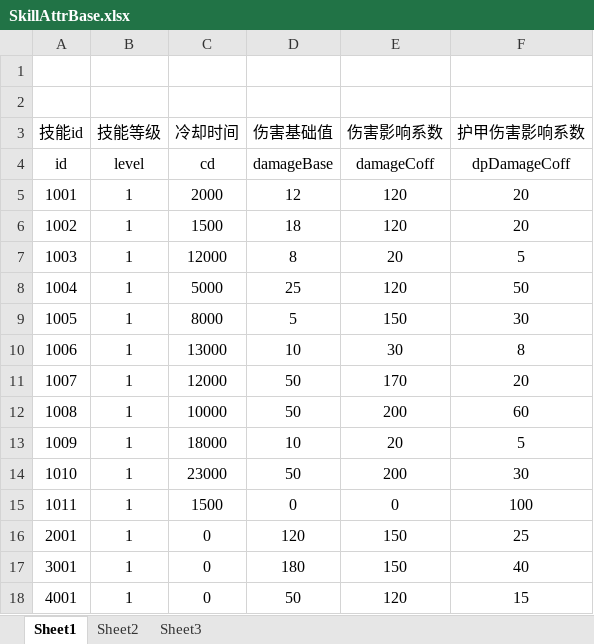
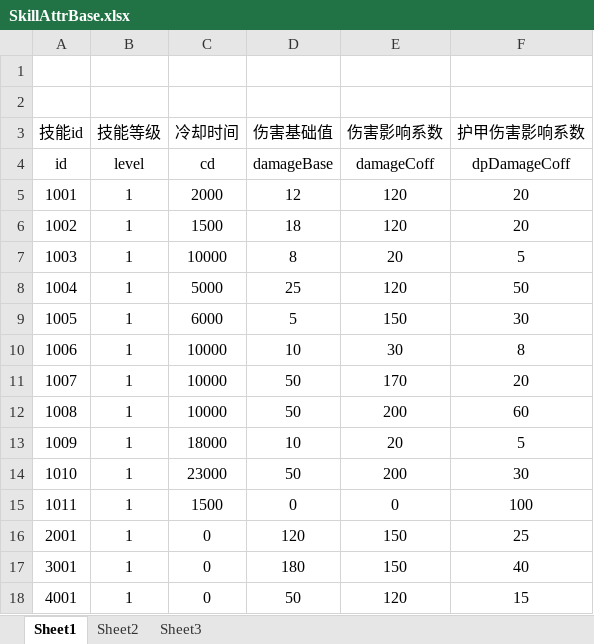
Before and after one commit to lllllgb/ActDemo, an Excel workbook: Client/配置表/excels/SkillAttrBase.xlsx, sheet Sheet1, drawn as a sheet; only a part is shown; values as stored, in another font and other column widths than the file's, no borders; the diff names each change by its address in the sheet, - before the commit and + after, or states it on an @@ line.

```diff
--- a/Client/配置表/excels/SkillAttrBase.xlsx (sheet Sheet1)
+++ b/Client/配置表/excels/SkillAttrBase.xlsx (sheet Sheet1)
-C7 (冷却时间): 12000
+C7 (冷却时间): 10000
-C9 (冷却时间): 8000
+C9 (冷却时间): 6000
-C10 (冷却时间): 13000
+C10 (冷却时间): 10000
-C11 (冷却时间): 12000
+C11 (冷却时间): 10000
```
Also changed, not shown: Client/配置表/excels/MonsterAttrBase.xlsx, 2 other files.
